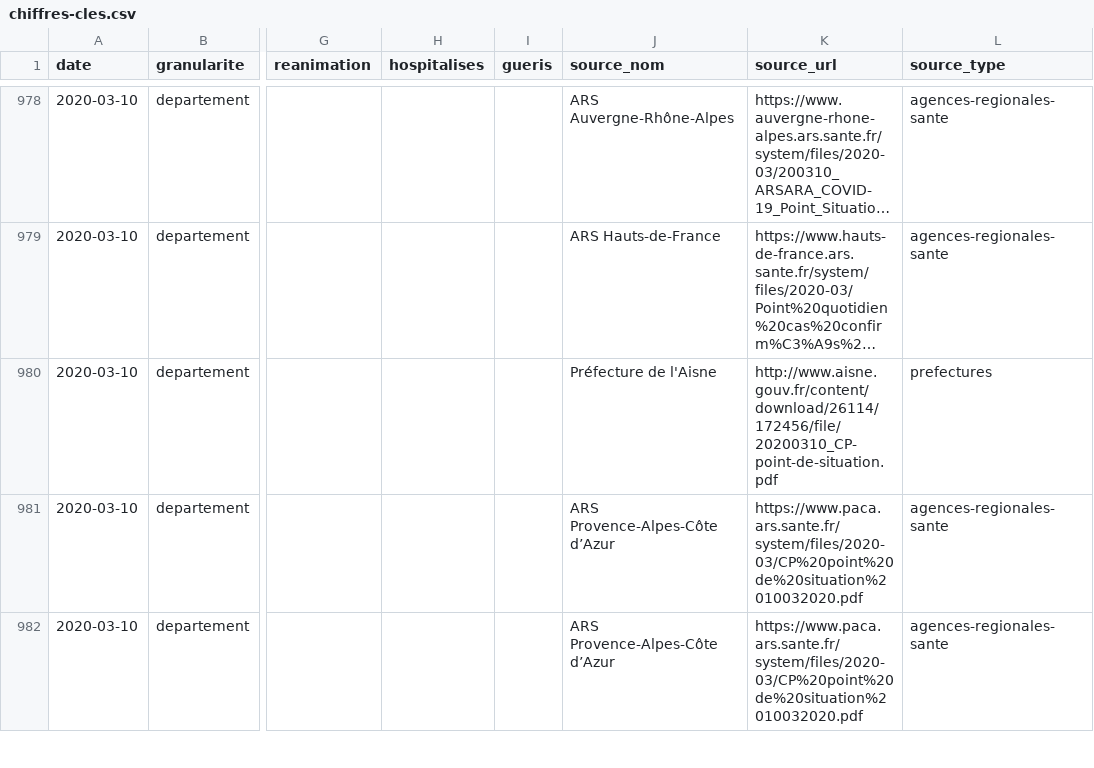
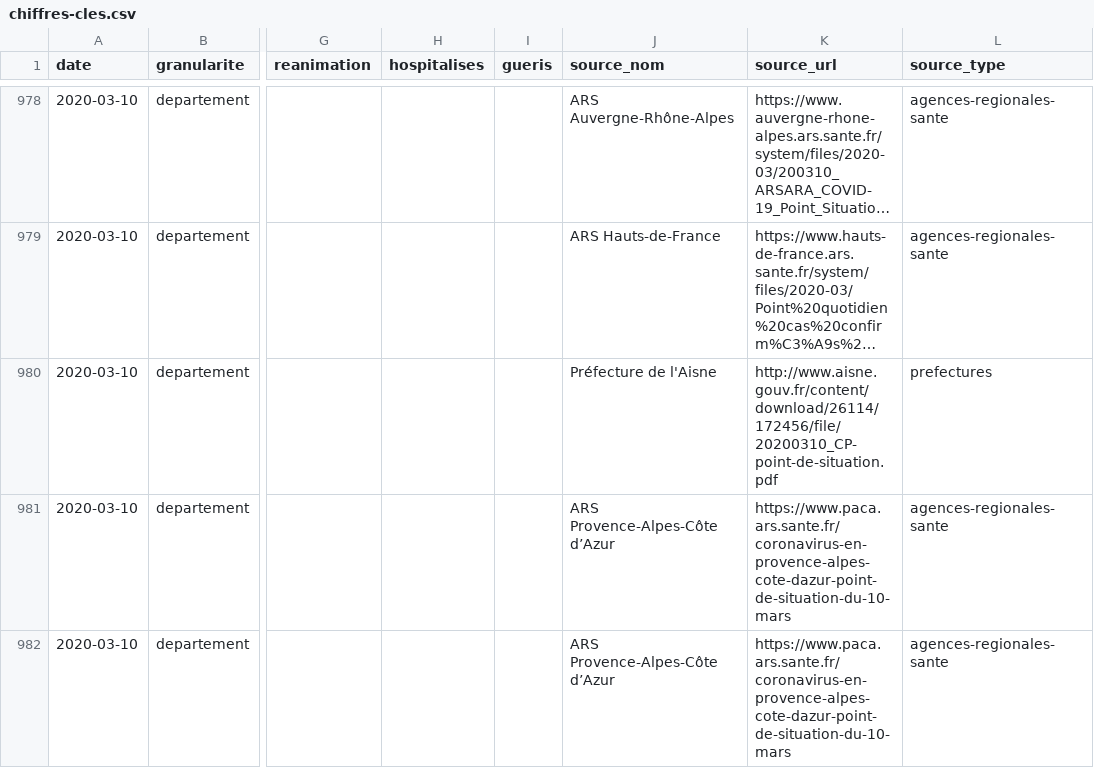
Before and after one commit to opencovid19-fr/data, a CSV file: dist/chiffres-cles.csv, drawn as a sheet; only a part is shown, gaps mark what is left out; long unchanged cells end in …; the diff covers the shown part only; the diff names each change by its address in the sheet, - before the commit and + after, or states it on an @@ line.

```diff
--- a/dist/chiffres-cles.csv
+++ b/dist/chiffres-cles.csv
-K981:K982 (source_url): https://www.paca.ars.sante.fr/system/files/2020-03/CP%20point%20de%20situation%2010032020.pdf
+K981:K982 (source_url): https://www.paca.ars.sante.fr/coronavirus-en-provence-alpes-cote-dazur-point-de-situation-du-10-mars
```
Also changed, not shown: 7 added rows and 5 edited cells elsewhere in this file, 1 other file.
